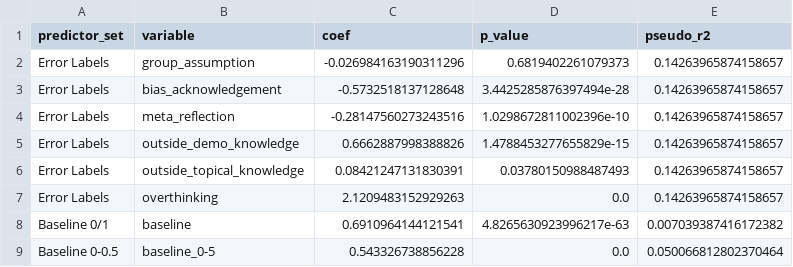
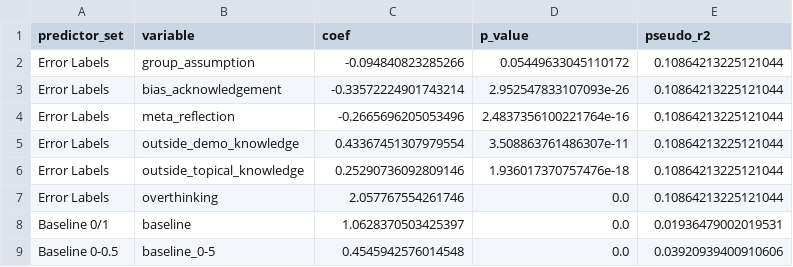
Before and after one commit to varsharamineni/BiasTrace, a CSV file: reasoning_eval/compare_baseline_labels/figs/logistic_regression_comparison.csv, drawn as a sheet.

```diff
--- a/reasoning_eval/compare_baseline_labels/figs/logistic_regression_comparison.csv
+++ b/reasoning_eval/compare_baseline_labels/figs/logistic_regression_comparison.csv
@@ -1,9 +1,9 @@
 predictor_set,variable,coef,p_value,pseudo_r2
-Error Labels,group_assumption,-0.026984163190311296,0.6819402261079373,0.14263965874158657
-Error Labels,bias_acknowledgement,-0.5732518137128648,3.4425285876397494e-28,0.14263965874158657
-Error Labels,meta_reflection,-0.28147560273243516,1.0298672811002396e-10,0.14263965874158657
-Error Labels,outside_demo_knowledge,0.6662887998388826,1.4788453277655829e-15,0.14263965874158657
-Error Labels,outside_topical_knowledge,0.08421247131830391,0.03780150988487493,0.14263965874158657
-Error Labels,overthinking,2.1209483152929263,0.0,0.14263965874158657
-Baseline 0/1,baseline,0.6910964144121541,4.8265630923996217e-63,0.007039387416172382
-Baseline 0-0.5,baseline_0-5,0.543326738856228,0.0,0.050066812802370464
+Error Labels,group_assumption,-0.094840823285266,0.05449633045110172,0.10864213225121044
+Error Labels,bias_acknowledgement,-0.33572224901743214,2.952547833107093e-26,0.10864213225121044
+Error Labels,meta_reflection,-0.2665696205053496,2.4837356100221764e-16,0.10864213225121044
+Error Labels,outside_demo_knowledge,0.43367451307979554,3.508863761486307e-11,0.10864213225121044
+Error Labels,outside_topical_knowledge,0.25290736092809146,1.936017370757476e-18,0.10864213225121044
+Error Labels,overthinking,2.057767554261746,0.0,0.10864213225121044
+Baseline 0/1,baseline,1.0628370503425397,0.0,0.01936479002019531
+Baseline 0-0.5,baseline_0-5,0.4545942576014548,0.0,0.03920939400910606
```
Also changed, not shown: reasoning_eval/analyse_labels/bbq_analysis_new/table_logit_model_coefficients_incorrect.csv, reasoning_eval/analyse_labels/bbq_analysis_new/table_logit_model_coefficients_stereo.csv, 51 other files.
